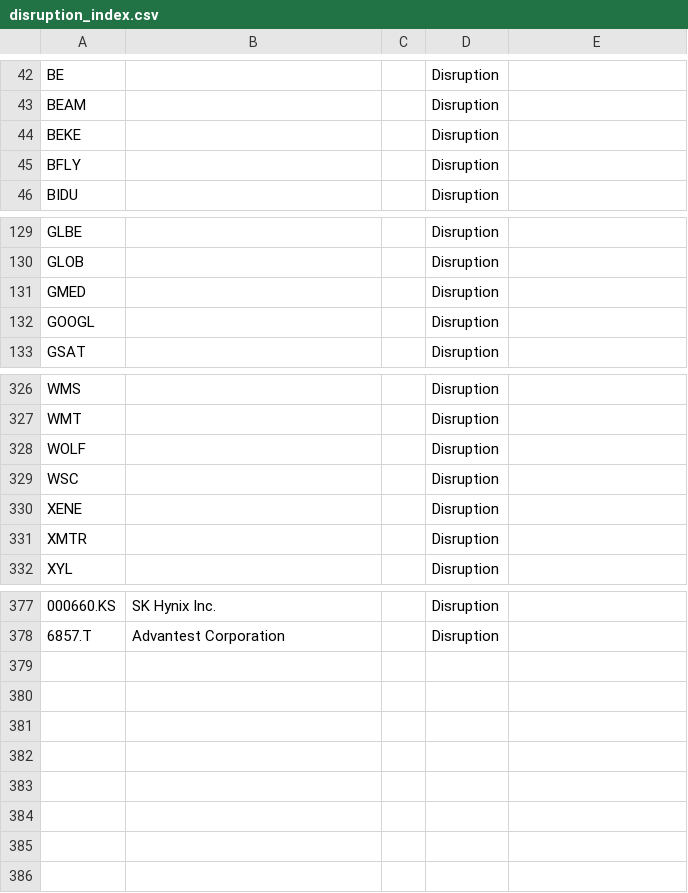
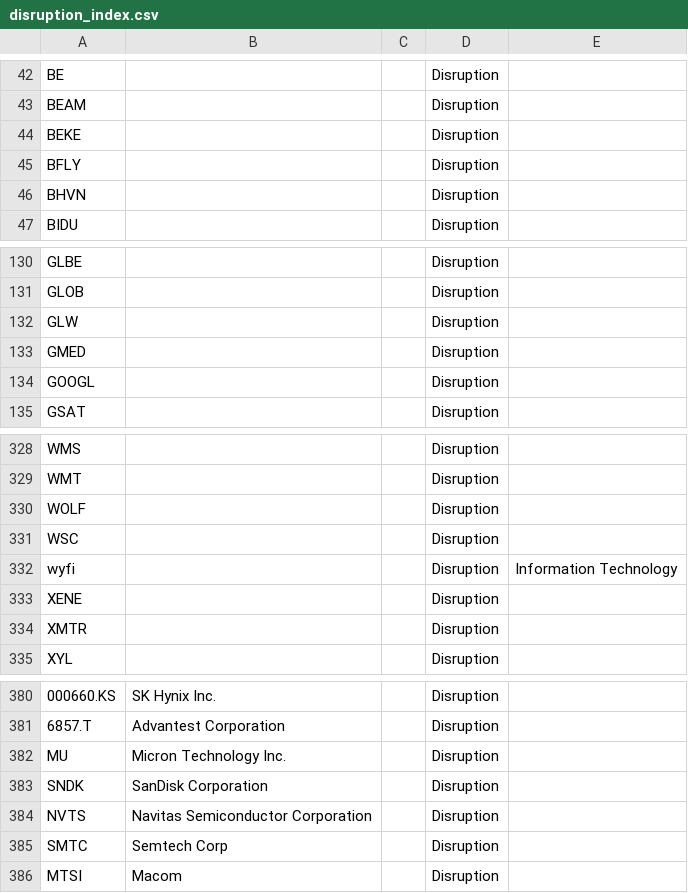
Before and after one commit to Daquinn20/Create, a CSV file: disruption_index.csv, drawn as a sheet; only a part is shown, gaps mark what is left out; the diff names each change by its address in the sheet, - before the commit and + after, or states it on an @@ line.

```diff
--- a/disruption_index.csv
+++ b/disruption_index.csv
+row 46: BHVN |  |  | Disruption
+row 132: GLW |  |  | Disruption
+row 332: wyfi |  |  | Disruption | Information Technology
+row 382: MU | Micron Technology Inc. |  | Disruption
+row 383: SNDK | SanDisk Corporation |  | Disruption
+row 384: NVTS | Navitas Semiconductor Corporation |  | Disruption
+row 385: SMTC | Semtech Corp |  | Disruption
+row 386: MTSI | Macom |  | Disruption
```
Also changed, not shown: 2 other files.
